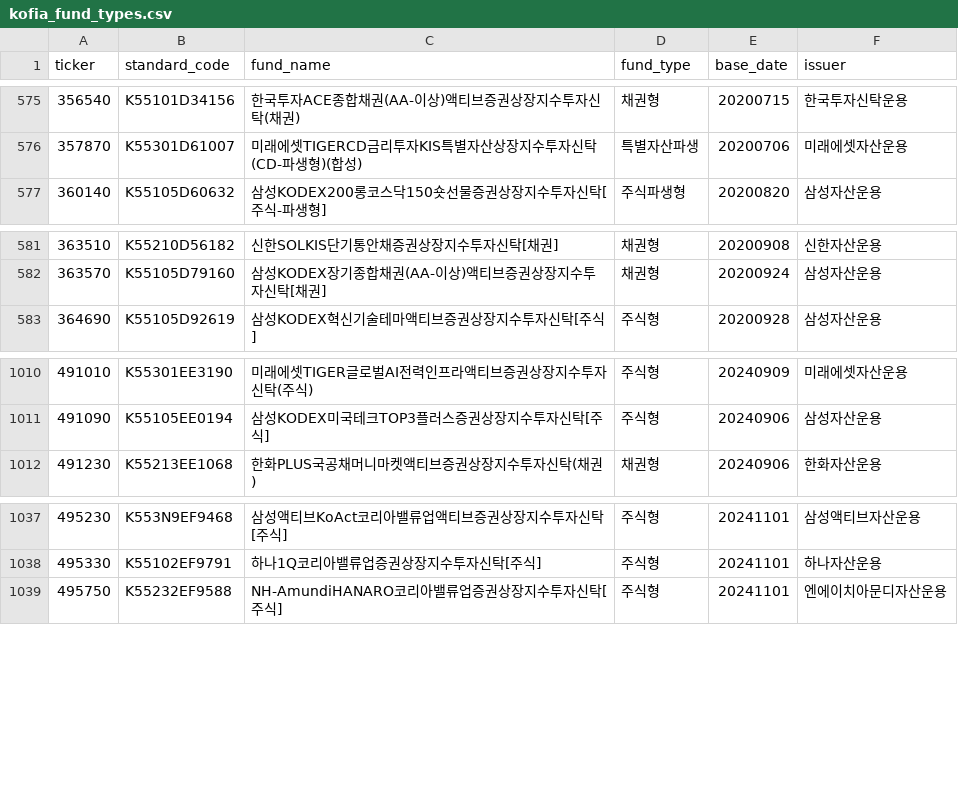
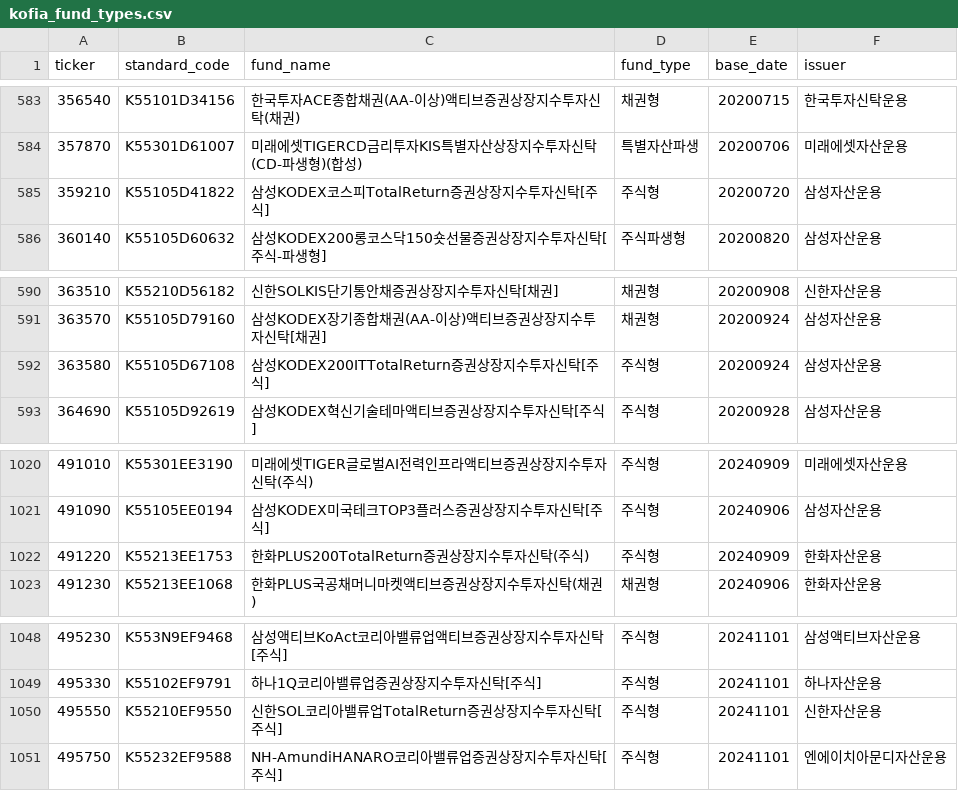
Before and after one commit to neo-alpha-research/etf-campus, a CSV file: data/regulatory/kofia_fund_types.csv, drawn as a sheet; only a part is shown, gaps mark what is left out; the diff covers the shown part only.

```diff
--- a/data/regulatory/kofia_fund_types.csv
+++ b/data/regulatory/kofia_fund_types.csv
@@ -576,2 +584,3 @@
 357870,K55301D61007,미래에셋TIGERCD금리투자KIS특별자산상장지수투자신탁(CD-파생형)(합성),특별자산파생,20200706,미래에셋자산운용
+359210,K55105D41822,삼성KODEX코스피TotalReturn증권상장지수투자신탁[주식],주식형,20200720,삼성자산운용
 360140,K55105D60632,삼성KODEX200롱코스닥150숏선물증권상장지수투자신탁[주식-파생형],주식파생형,20200820,삼성자산운용
@@ -582,2 +591,3 @@
 363570,K55105D79160,삼성KODEX장기종합채권(AA-이상)액티브증권상장지수투자신탁[채권],채권형,20200924,삼성자산운용
+363580,K55105D67108,삼성KODEX200ITTotalReturn증권상장지수투자신탁[주식],주식형,20200924,삼성자산운용
 364690,K55105D92619,삼성KODEX혁신기술테마액티브증권상장지수투자신탁[주식],주식형,20200928,삼성자산운용
@@ -1011,2 +1021,3 @@
 491090,K55105EE0194,삼성KODEX미국테크TOP3플러스증권상장지수투자신탁[주식],주식형,20240906,삼성자산운용
+491220,K55213EE1753,한화PLUS200TotalReturn증권상장지수투자신탁(주식),주식형,20240909,한화자산운용
 491230,K55213EE1068,한화PLUS국공채머니마켓액티브증권상장지수투자신탁(채권),채권형,20240906,한화자산운용
@@ -1038,2 +1049,3 @@
 495330,K55102EF9791,하나1Q코리아밸류업증권상장지수투자신탁[주식],주식형,20241101,하나자산운용
+495550,K55210EF9550,신한SOL코리아밸류업TotalReturn증권상장지수투자신탁[주식],주식형,20241101,신한자산운용
 495750,K55232EF9588,NH-AmundiHANARO코리아밸류업증권상장지수투자신탁[주식],주식형,20241101,엔에이치아문디자산운용
```
Also changed, not shown: 8 added rows elsewhere in this file, data/etf_master_draft.csv, data/reports/pension_unverified_queue.csv, 6 other files.
